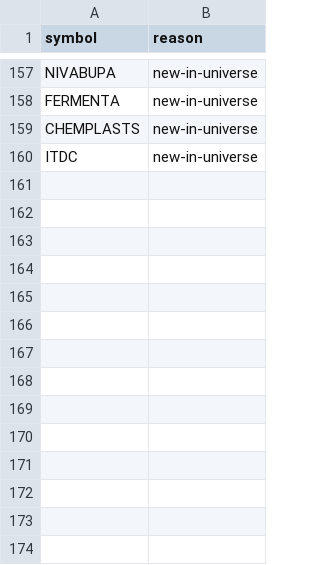
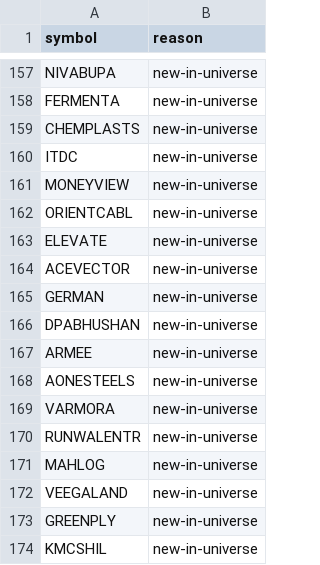
Before and after one commit to nrt32/nifty500-llm-analyst, a CSV file: data/reference/sector_pending.csv, drawn as a sheet; only a part is shown, gaps mark what is left out.

```diff
--- a/data/reference/sector_pending.csv
+++ b/data/reference/sector_pending.csv
@@ -160 +160,15 @@ CHEMPLASTS,new-in-universe
 ITDC,new-in-universe
+MONEYVIEW,new-in-universe
+ORIENTCABL,new-in-universe
+ELEVATE,new-in-universe
+ACEVECTOR,new-in-universe
+GERMAN,new-in-universe
+DPABHUSHAN,new-in-universe
+ARMEE,new-in-universe
+AONESTEELS,new-in-universe
+VARMORA,new-in-universe
+RUNWALENTR,new-in-universe
+MAHLOG,new-in-universe
+VEEGALAND,new-in-universe
+GREENPLY,new-in-universe
+KMCSHIL,new-in-universe
```
Also changed, not shown: 1 other file.
